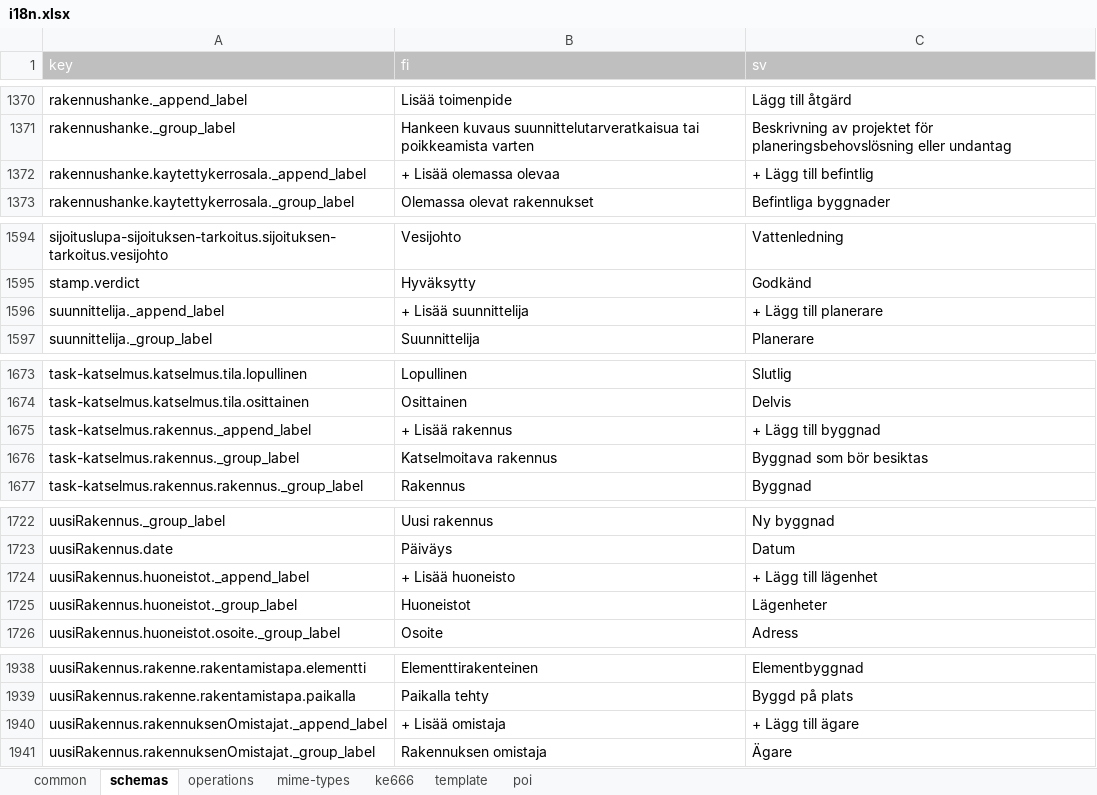
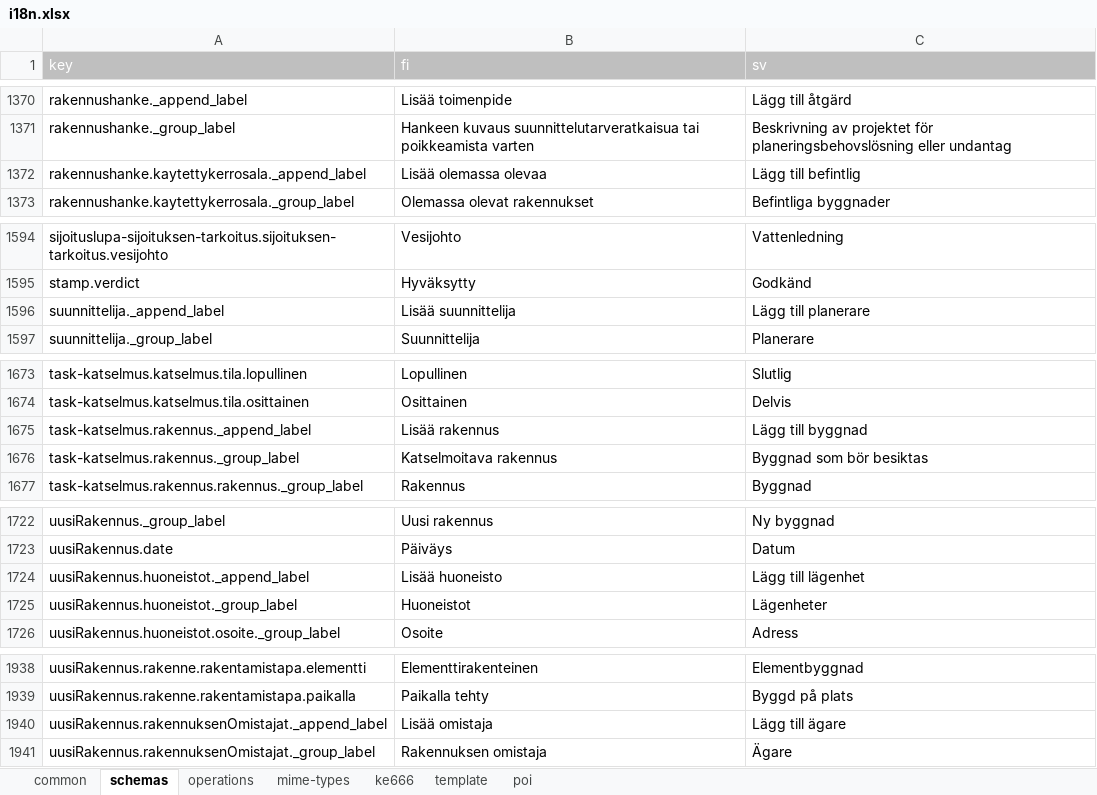
Before and after one commit to lupapiste/lupapiste, an Excel workbook: resources/i18n.xlsx, sheet schemas, drawn as a sheet; only a part is shown, gaps mark what is left out; values as stored, in another font and other column widths than the file's, no borders; conditional formats not drawn; the diff covers the shown part only; the diff names each change by its address in the sheet, - before the commit and + after, or states it on an @@ line.

Commit message:
Plus signs removed from schema texts.
In the user interface the signs are
implemented with icons.

```diff
--- a/resources/i18n.xlsx (sheet schemas)
+++ b/resources/i18n.xlsx (sheet schemas)
-B1372 (fi): + Lisää olemassa olevaa
+B1372 (fi): Lisää olemassa olevaa
-C1372 (sv): + Lägg till befintlig
+C1372 (sv): Lägg till befintlig
-B1596 (fi): + Lisää suunnittelija
+B1596 (fi): Lisää suunnittelija
-C1596 (sv): + Lägg till planerare
+C1596 (sv): Lägg till planerare
-B1675 (fi): + Lisää rakennus
+B1675 (fi): Lisää rakennus
-C1675 (sv): + Lägg till byggnad
+C1675 (sv): Lägg till byggnad
-B1724 (fi): + Lisää huoneisto
+B1724 (fi): Lisää huoneisto
-C1724 (sv): + Lägg till lägenhet
+C1724 (sv): Lägg till lägenhet
-B1940 (fi): + Lisää omistaja
+B1940 (fi): Lisää omistaja
-C1940 (sv): + Lägg till ägare
+C1940 (sv): Lägg till ägare
```
Also changed, not shown: 25 edited cells elsewhere in this sheet.
